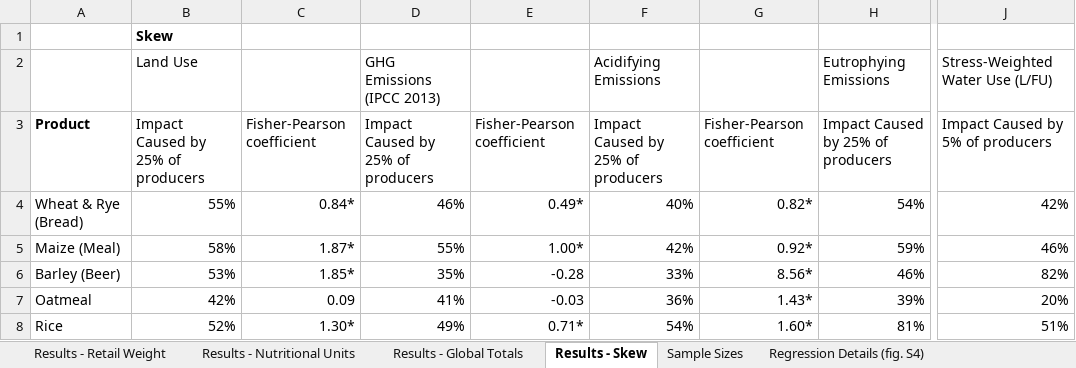
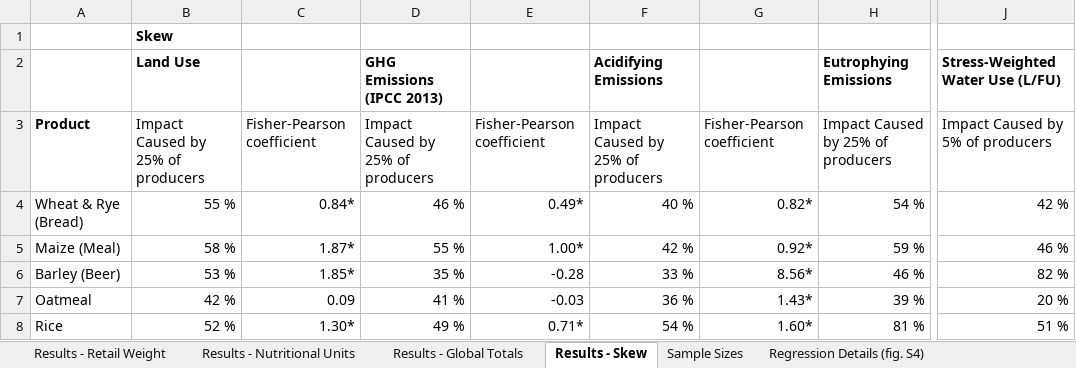
Before and after one commit to williampeoch/ecoMeal, an Excel workbook: data/ecological_data.xlsx, sheet Results - Skew, drawn as a sheet; only a part is shown, gaps mark what is left out; values as stored, in another font and other column widths than the file's, no borders; the diff covers the shown part only; the diff names each change by its address in the sheet, - before the commit and + after, or states it on an @@ line.

```diff
--- a/data/ecological_data.xlsx (sheet Results - Skew)
+++ b/data/ecological_data.xlsx (sheet Results - Skew)
-B2 bold: off
+B2 bold: on
-D2 bold: off
+D2 bold: on
-F2 bold: off
+F2 bold: on
-H2 bold: off
+H2 bold: on
-J2 bold: off
+J2 bold: on
-B4: 55%
+B4: 55 %
-D4: 46%
+D4: 46 %
-F4: 40%
+F4: 40 %
-H4: 54%
+H4: 54 %
-J4: 42%
+J4: 42 %
-B5: 58%
+B5: 58 %
-D5: 55%
+D5: 55 %
-F5: 42%
+F5: 42 %
-H5: 59%
+H5: 59 %
-J5: 46%
+J5: 46 %
-B6: 53%
+B6: 53 %
-D6: 35%
+D6: 35 %
-F6: 33%
+F6: 33 %
-H6: 46%
+H6: 46 %
-J6: 82%
+J6: 82 %
-B7: 42%
+B7: 42 %
-D7: 41%
+D7: 41 %
-F7: 36%
+F7: 36 %
-H7: 39%
+H7: 39 %
-J7: 20%
+J7: 20 %
-B8: 52%
+B8: 52 %
-D8: 49%
+D8: 49 %
-F8: 54%
+F8: 54 %
-H8: 81%
+H8: 81 %
-J8: 51%
+J8: 51 %
```
Also changed, not shown: 188 edited cells elsewhere in this sheet, sheet Regression Details (fig. S4), sheet Results - Retail Weight, sheet Results - Global Totals, sheet Results - Nutritional Units, sheet Regression Details (fig. S5), other sheet tabs, charts or pictures, 3 other files.
